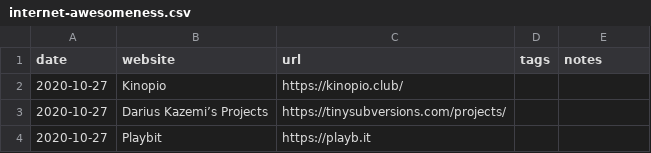
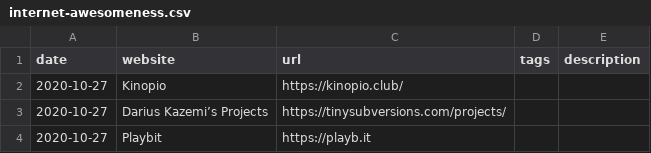
Before and after one commit to xplosionmind/old.tommi.space, a CSV file: _data/internet-awesomeness.csv, drawn as a sheet; only a part is shown.

```diff
--- a/_data/internet-awesomeness.csv
+++ b/_data/internet-awesomeness.csv
@@ -1,2 +1,2 @@
-date,website,url,tags,notes
+date,website,url,tags,description
 2020-10-27,Kinopio,https://kinopio.club/,,
```
Also changed, not shown: 32 other files.
